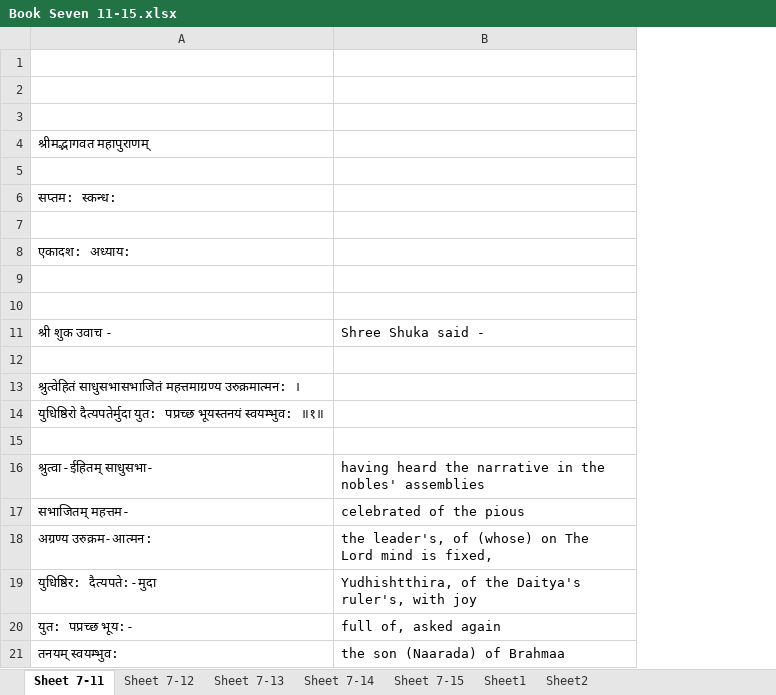
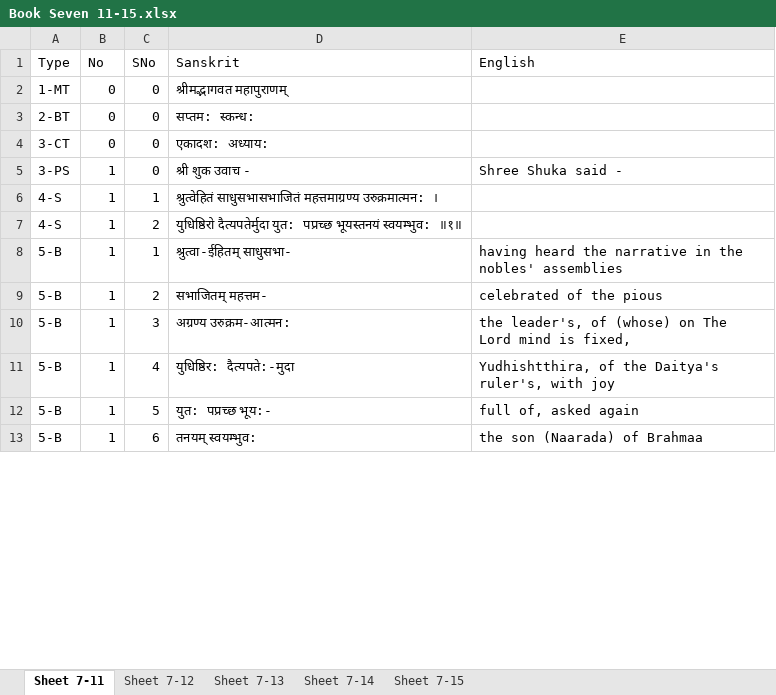
Before and after one commit to vanimurarka/asha-bhaagvatam, an Excel workbook: content/Book Seven 11-15.xlsx, sheet Sheet 7-11, drawn as a sheet; only a part is shown; values as stored, in another font and other column widths than the file's, no cell formats; removed rows and columns are numbered as before the commit, all else as after; the diff covers the shown part only; the diff names each change by its address in the sheet, - before the commit and + after, or states it on an @@ line.

```diff
--- a/content/Book Seven 11-15.xlsx (sheet Sheet 7-11)
+++ b/content/Book Seven 11-15.xlsx (sheet Sheet 7-11)
-sheet tab: Sheet1
-sheet tab: Sheet2
+column A (Type), rows 2-13: 1-MT | 2-BT | 3-CT | 3-PS | 4-S | 4-S | 5-B | 5-B | 5-B | 5-B | 5-B | 5-B
+column B (No), rows 2-13: 0 | 0 | 0 | 1 | 1 | 1 | 1 | 1 | 1 | 1 | 1 | 1
+column C (SNo), rows 2-13: 0 | 0 | 0 | 0 | 1 | 2 | 1 | 2 | 3 | 4 | 5 | 6
-row 1: (empty)
+row 1: Type | No | SNo | Sanskrit | English
-row 2: (empty)
-row 3: (empty)
-row 5: (empty)
-row 7: (empty)
-row 9: (empty)
-row 10: (empty)
-row 12: (empty)
-row 15: (empty)
```
Also changed, not shown: 146 removed rows elsewhere in this sheet, sheet Sheet 7-15, sheet Sheet 7-13, sheet Sheet 7-14, sheet Sheet 7-12, cell formats, content/Book Eight 1-10.xlsx.
